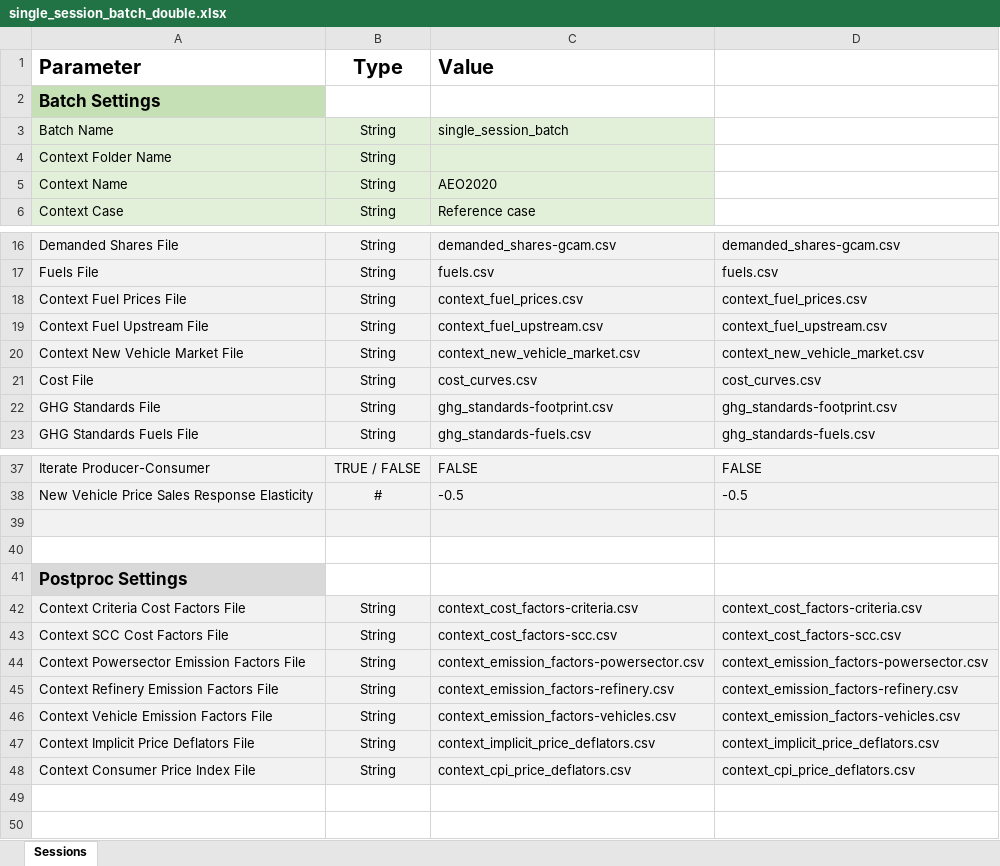
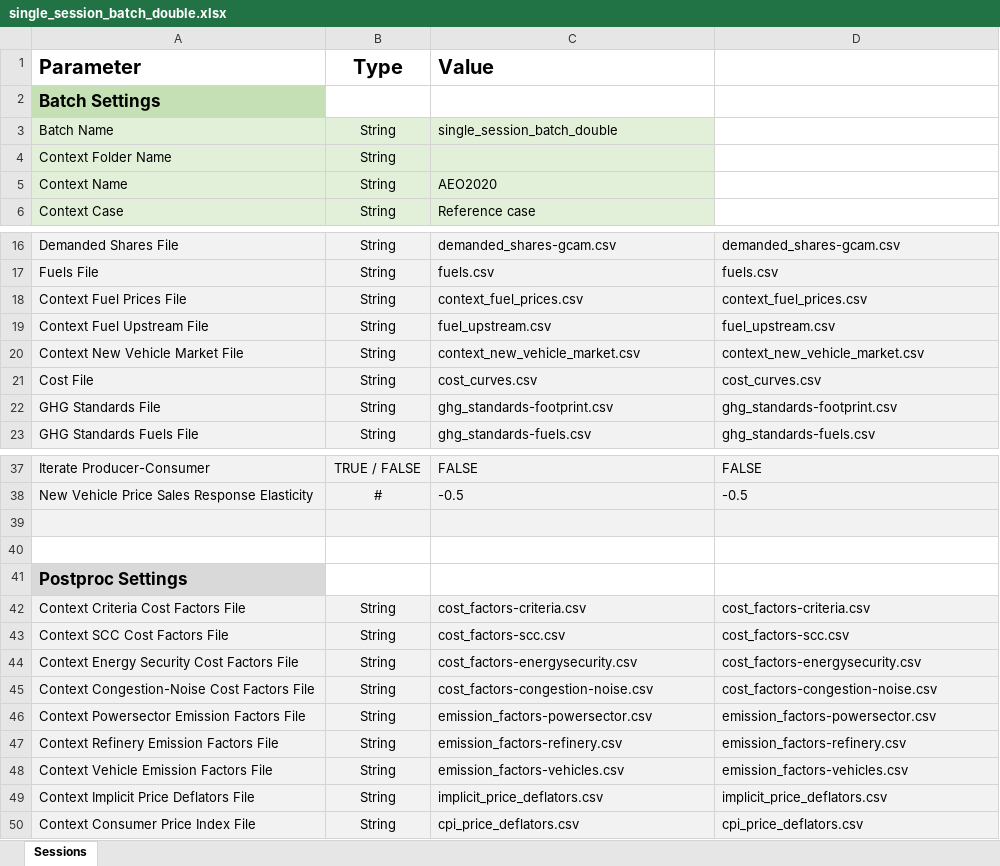
Before and after one commit to USEPA/EPA_OMEGA_Model, an Excel workbook: usepa_omega2/test_inputs/single_session_batch_double.xlsx, sheet Sessions, drawn as a sheet; only a part is shown, gaps mark what is left out; values as stored, in another font and other column widths than the file's, no borders; addresses are those after the commit; the diff names each change by its address in the sheet, - before the commit and + after, or states it on an @@ line.

Commit message:
File renames and associate batch file updates
Signed-off-by: kevinanewman <newman.kevin@epa.gov>

```diff
--- a/usepa_omega2/test_inputs/single_session_batch_double.xlsx (sheet Sessions)
+++ b/usepa_omega2/test_inputs/single_session_batch_double.xlsx (sheet Sessions)
-C3 (Value): single_session_batch
+C3 (Value): single_session_batch_double
-C19 (Value): context_fuel_upstream.csv
+C19 (Value): fuel_upstream.csv
-D19: context_fuel_upstream.csv
+D19: fuel_upstream.csv
-C42 (Value): context_cost_factors-criteria.csv
+C42 (Value): cost_factors-criteria.csv
-D42: context_cost_factors-criteria.csv
+D42: cost_factors-criteria.csv
-C43 (Value): context_cost_factors-scc.csv
+C43 (Value): cost_factors-scc.csv
-D43: context_cost_factors-scc.csv
+D43: cost_factors-scc.csv
+row 44: Context Energy Security Cost Factors File | String | cost_factors-energysecurity.csv | cost_factors-energysecurity.csv
+row 45: Context Congestion-Noise Cost Factors File | String | cost_factors-congestion-noise.csv | cost_factors-congestion-noise.csv
-C46 (Value): context_emission_factors-powersector.csv
+C46 (Value): emission_factors-powersector.csv
-D46: context_emission_factors-powersector.csv
+D46: emission_factors-powersector.csv
-C47 (Value): context_emission_factors-refinery.csv
+C47 (Value): emission_factors-refinery.csv
-D47: context_emission_factors-refinery.csv
+D47: emission_factors-refinery.csv
-C48 (Value): context_emission_factors-vehicles.csv
+C48 (Value): emission_factors-vehicles.csv
-D48: context_emission_factors-vehicles.csv
+D48: emission_factors-vehicles.csv
-C49 (Value): context_implicit_price_deflators.csv
+C49 (Value): implicit_price_deflators.csv
-D49: context_implicit_price_deflators.csv
+D49: implicit_price_deflators.csv
-C50 (Value): context_cpi_price_deflators.csv
+C50 (Value): cpi_price_deflators.csv
-D50: context_cpi_price_deflators.csv
+D50: cpi_price_deflators.csv
```
Also changed, not shown: usepa_omega2/test_inputs/multiple_session_batch.xlsx, usepa_omega2/test_inputs/single_session_batch.xlsx, 13 other files.
